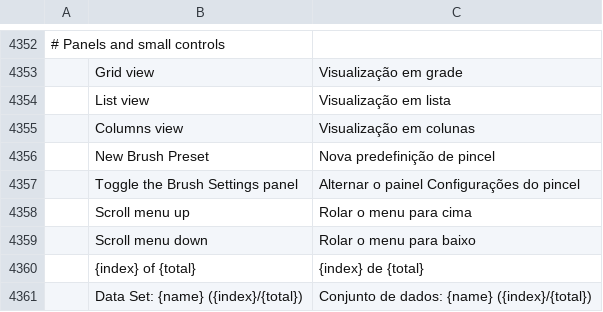
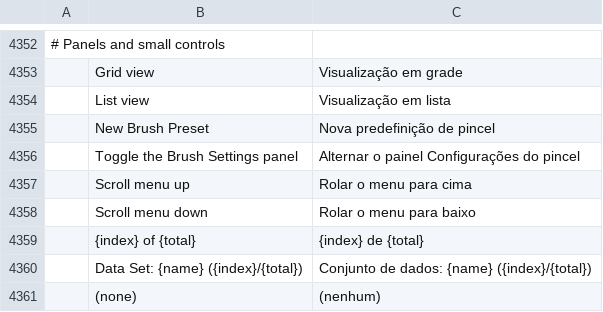
Before and after one commit to davidmann4/photocraft, a TSV file: crates/ui-egui/src/i18n/pt-br.tsv, drawn as a sheet; only a part is shown, gaps mark what is left out; the shorter side is filled out with more unchanged rows; the diff names each change by its address in the sheet, - before the commit and + after, or states it on an @@ line.

```diff
--- a/crates/ui-egui/src/i18n/pt-br.tsv
+++ b/crates/ui-egui/src/i18n/pt-br.tsv
-row 4355:  | Columns view | Visualização em colunas
```
Also changed, not shown: crates/ui-egui/src/i18n/cs.tsv, crates/ui-egui/src/i18n/es.tsv, 11 other files.
